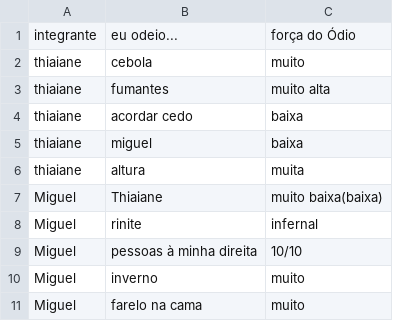
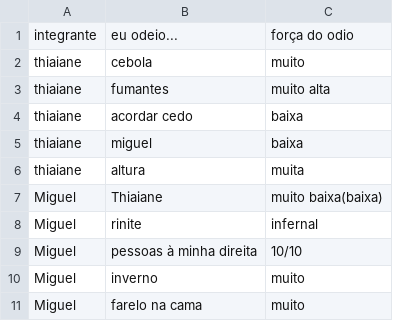
Before and after one commit to CTISM-Prof-Henry/odios-15-15, a CSV file: project/odio.csv, drawn as a sheet; the diff names each change by its address in the sheet, - before the commit and + after, or states it on an @@ line.

Commit message:
Update odio.csv

```diff
--- a/project/odio.csv
+++ b/project/odio.csv
-C1: força do Ódio
+C1: força do odio
```
